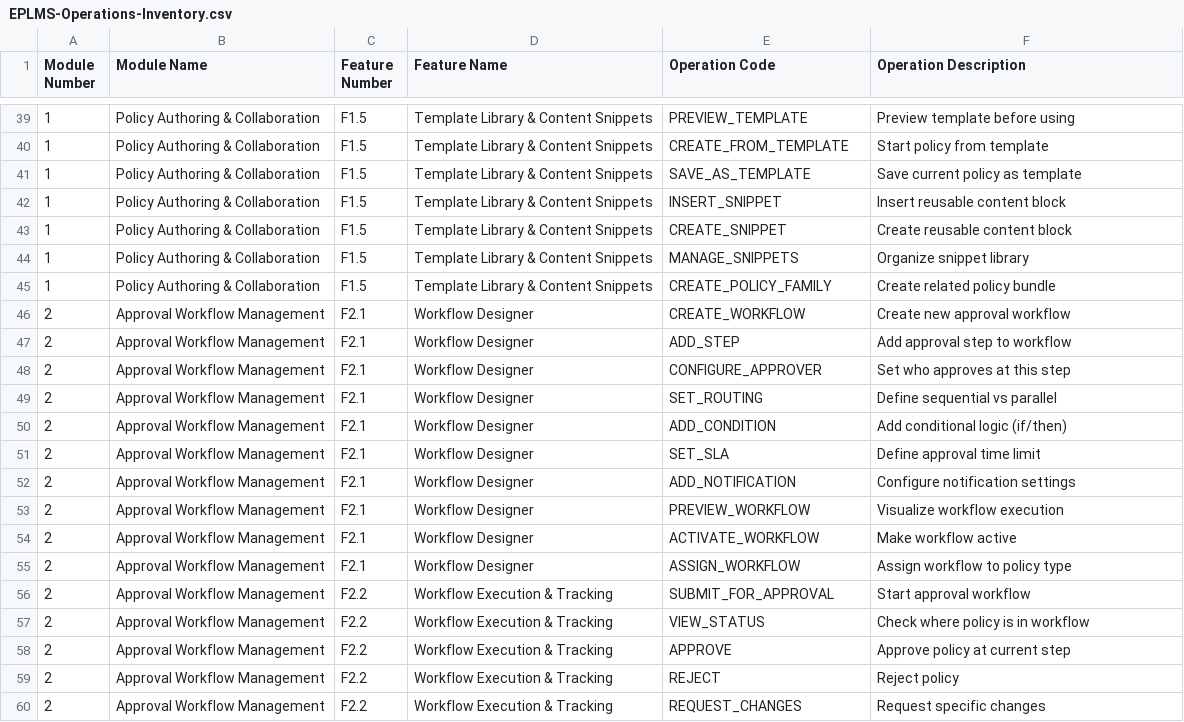
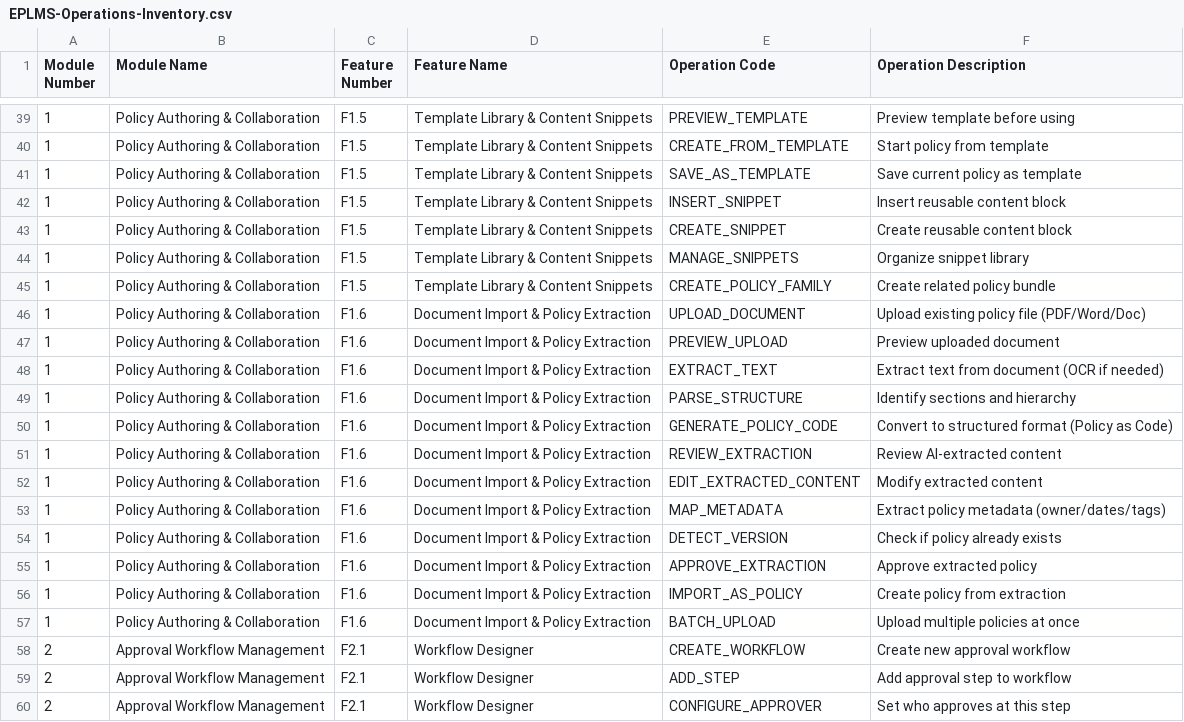
Before and after one commit to andydavy-7/Enterprise-Policy-Lifecycle-Management-Standard-EPLMS, a CSV file: Enterprise-Policy-Lifecycle-Management-Standard-EPLMS/EPLMS-Operations-Inventory.csv, drawn as a sheet; only a part is shown, gaps mark what is left out; the shorter side is filled out with more unchanged rows.

```diff
--- a/Enterprise-Policy-Lifecycle-Management-Standard-EPLMS/EPLMS-Operations-Inventory.csv
+++ b/Enterprise-Policy-Lifecycle-Management-Standard-EPLMS/EPLMS-Operations-Inventory.csv
@@ -45,2 +45,14 @@ Module Number,Module Name,Feature Number,Feature Name,Operation Code,Operation D
 1,Policy Authoring & Collaboration,F1.5,Template Library & Content Snippets,CREATE_POLICY_FAMILY,Create related policy bundle
+1,Policy Authoring & Collaboration,F1.6,Document Import & Policy Extraction,UPLOAD_DOCUMENT,Upload existing policy file (PDF/Word/Doc)
+1,Policy Authoring & Collaboration,F1.6,Document Import & Policy Extraction,PREVIEW_UPLOAD,Preview uploaded document
+1,Policy Authoring & Collaboration,F1.6,Document Import & Policy Extraction,EXTRACT_TEXT,Extract text from document (OCR if needed)
+1,Policy Authoring & Collaboration,F1.6,Document Import & Policy Extraction,PARSE_STRUCTURE,Identify sections and hierarchy
+1,Policy Authoring & Collaboration,F1.6,Document Import & Policy Extraction,GENERATE_POLICY_CODE,Convert to structured format (Policy as Code)
+1,Policy Authoring & Collaboration,F1.6,Document Import & Policy Extraction,REVIEW_EXTRACTION,Review AI-extracted content
+1,Policy Authoring & Collaboration,F1.6,Document Import & Policy Extraction,EDIT_EXTRACTED_CONTENT,Modify extracted content
+1,Policy Authoring & Collaboration,F1.6,Document Import & Policy Extraction,MAP_METADATA,Extract policy metadata (owner/dates/tags)
+1,Policy Authoring & Collaboration,F1.6,Document Import & Policy Extraction,DETECT_VERSION,Check if policy already exists
+1,Policy Authoring & Collaboration,F1.6,Document Import & Policy Extraction,APPROVE_EXTRACTION,Approve extracted policy
+1,Policy Authoring & Collaboration,F1.6,Document Import & Policy Extraction,IMPORT_AS_POLICY,Create policy from extraction
+1,Policy Authoring & Collaboration,F1.6,Document Import & Policy Extraction,BATCH_UPLOAD,Upload multiple policies at once
 2,Approval Workflow Management,F2.1,Workflow Designer,CREATE_WORKFLOW,Create new approval workflow
```
Also changed, not shown: 3 other files.
